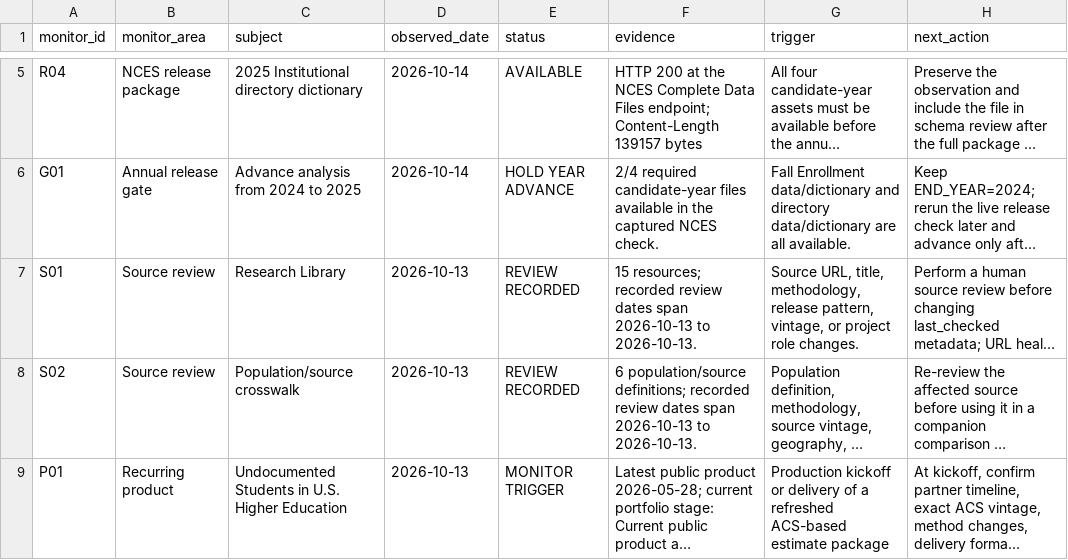
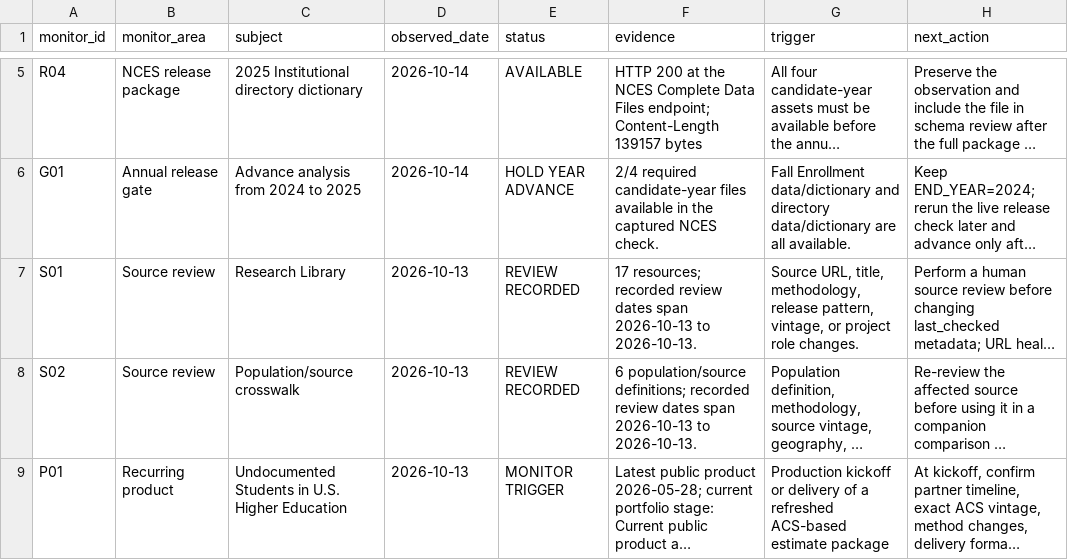
Before and after one commit to Joseph-Th/higher_education_and_immigration_demo, a CSV file: downloads/freshness_monitor.csv, drawn as a sheet; only a part is shown, gaps mark what is left out; long unchanged cells end in …; the diff names each change by its address in the sheet, - before the commit and + after, or states it on an @@ line.

```diff
--- a/downloads/freshness_monitor.csv
+++ b/downloads/freshness_monitor.csv
-F7 (evidence): 15 resources; recorded…
+F7 (evidence): 17 resources; recorded…
```
Also changed, not shown: downloads/research_agenda.csv, 20 other files.
